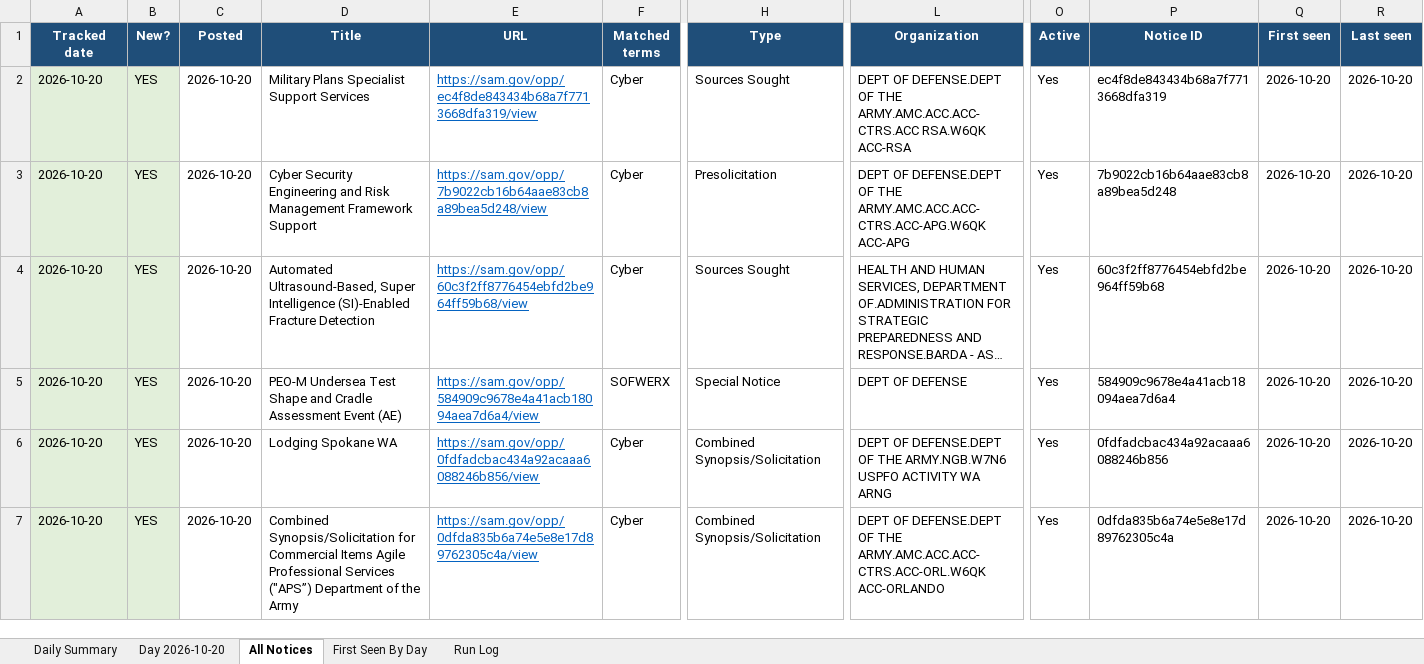
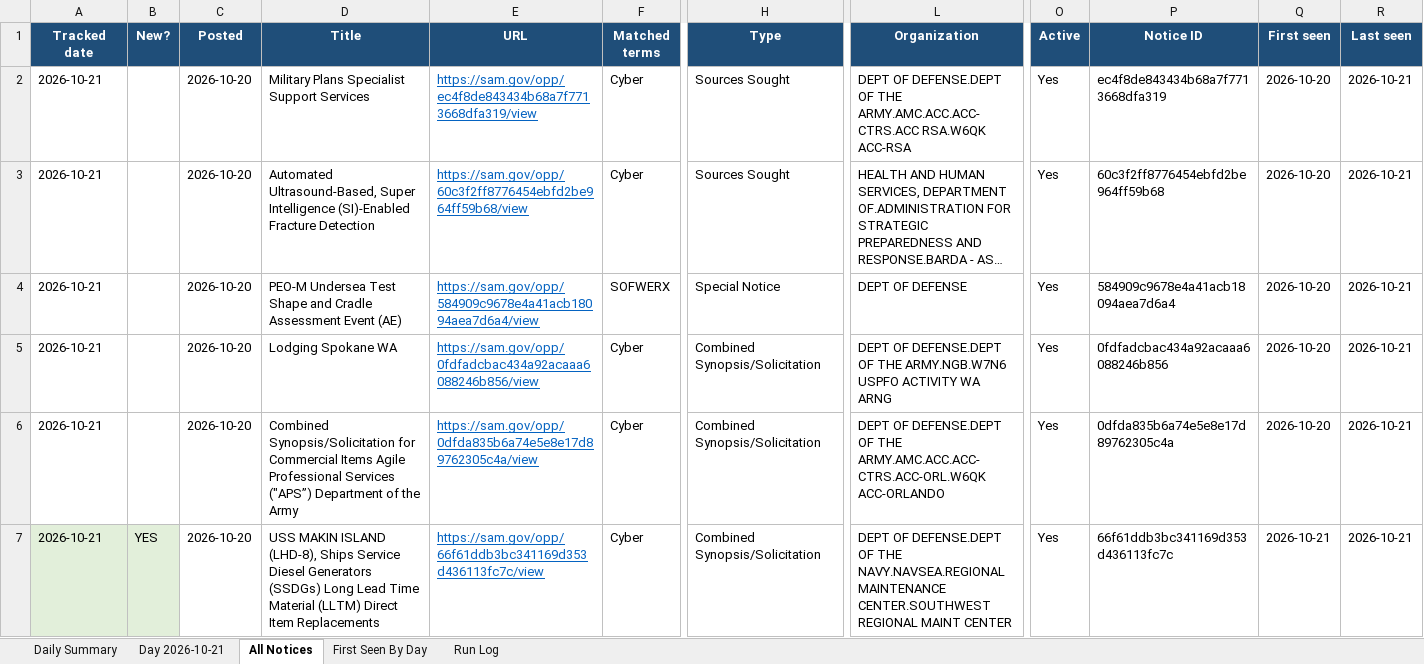
Before and after one commit to HexordiaHub/hexordia-sam-search, an Excel workbook: docs/v/SAM-daily-latest.xlsx, sheet All Notices, drawn as a sheet; only a part is shown, gaps mark what is left out; long unchanged cells end in …; values as stored, in another font and other column widths than the file's, no borders; removed rows and columns are numbered as before the commit, all else as after; rows hold the shown columns only; the diff covers the shown part only; the diff names each change by its address in the sheet, - before the commit and + after, or states it on an @@ line.

```diff
--- a/docs/v/SAM-daily-latest.xlsx (sheet All Notices)
+++ b/docs/v/SAM-daily-latest.xlsx (sheet All Notices)
-sheet tab: Day 2026-10-20
+sheet tab: Day 2026-10-21
-A2 (Tracked date): 2026-10-20
+A2 (Tracked date): 2026-10-21
-A2:B2 fill: #E2EFDA
+A2:B2 fill: none
-B2 (New?): YES
+B2 (New?): (empty)
-R2 (Last seen): 2026-10-20
+R2 (Last seen): 2026-10-21
-row 3: 2026-10-20 | YES | 2026-10-20 | Cyber Security Engineering and Risk Management Framework Support | https://sam.gov/opp/7b9022cb16b64aae83cb8a89bea5d248/view | Cyber | Presolicitation | DEPT OF DEFENSE.DEPT OF THE ARMY.AMC.ACC.ACC-CTRS.ACC-APG.W6QK ACC-APG | Yes | 7b9022cb16b64aae83cb8a89bea5d248 | 2026-10-20 | 2026-10-20
-A3:A6 (Tracked date): 2026-10-20
+A3:A6 (Tracked date): 2026-10-21
-A3:B6 fill: #E2EFDA
+A3:B6 fill: none
-B3:B6 (New?): YES
+B3:B6 (New?): (empty)
-R3:R6 (Last seen): 2026-10-20
+R3:R6 (Last seen): 2026-10-21
+row 7: 2026-10-21 | YES | 2026-10-20 | USS MAKIN ISLAND (LHD-8), Ships Service Diesel Generators (SSDGs) Long Lead Time Material (LLTM) Direct Item Replacements | https://sam.gov/opp/66f61ddb3bc341169d353d436113fc7c/view | Cyber | Combined Synopsis/Solicitation | DEPT OF DEFENSE.DEPT OF THE NAVY.NAVSEA.REGIONAL MAINTENANCE CENTER.SOUTHWEST REGIONAL MAINT CENTER | Yes | 66f61ddb3bc341169d353d436113fc7c | 2026-10-21 | 2026-10-21
```
Also changed, not shown: 19 added rows, 24 removed rows, 41 edited cells and cell formats elsewhere in this sheet, sheet Day 2026-10-21, sheet First Seen By Day, sheet Run Log, sheet Daily Summary, 20 other files.
